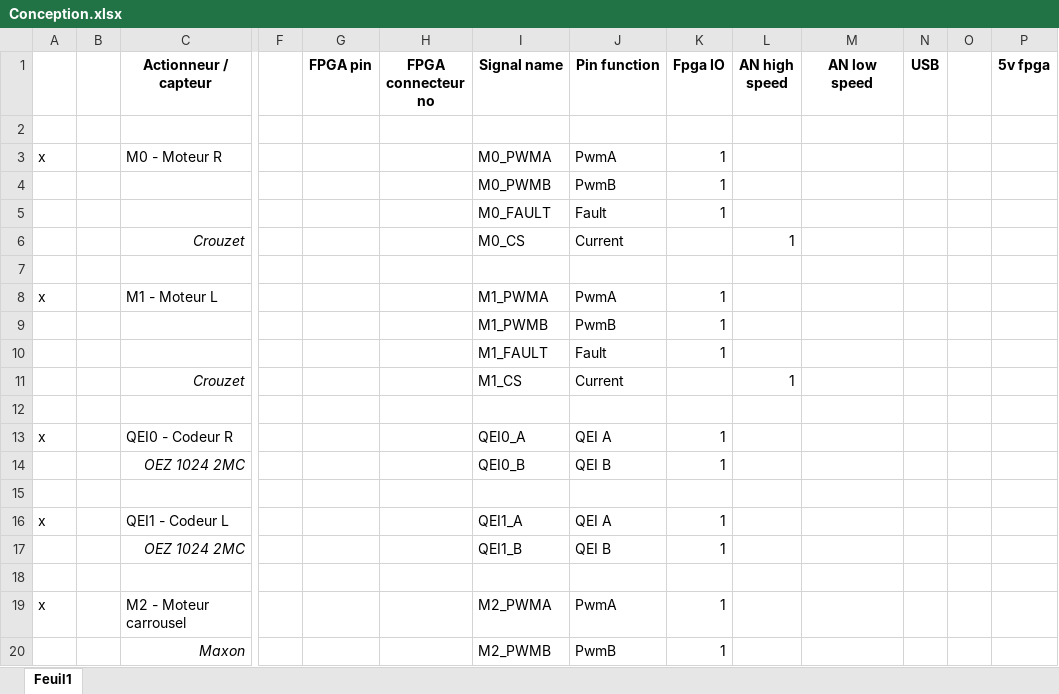
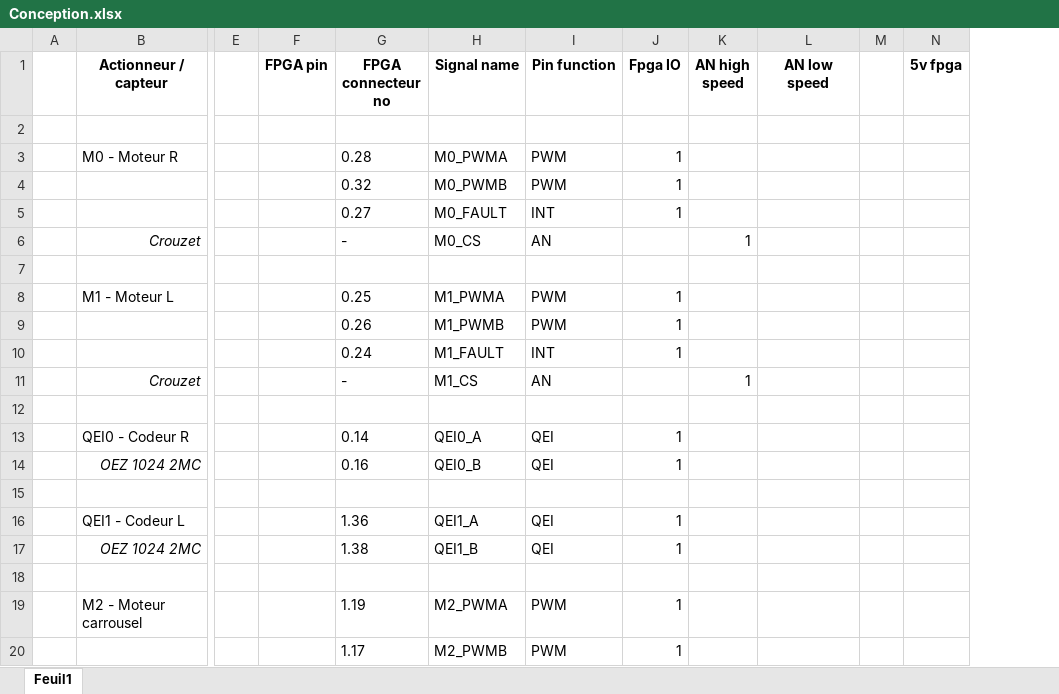
Before and after one commit to JeremySavonet/Eurobot-2017-Moon-Village, an Excel workbook: hardware/expansion_board_V0/Conception.xlsx, sheet Feuil1, drawn as a sheet; only a part is shown, gaps mark what is left out; values as stored, in another font and other column widths than the file's, no borders; removed rows and columns are numbered as before the commit, all else as after; rows hold the shown columns only; the diff covers the shown part only; the diff names each change by its address in the sheet, - before the commit and + after, or states it on an @@ line.

```diff
--- a/hardware/expansion_board_V0/Conception.xlsx (sheet Feuil1)
+++ b/hardware/expansion_board_V0/Conception.xlsx (sheet Feuil1)
-column A, rows 3-19: x |  |  |  |  | x |  |  |  |  | x |  |  | x |  |  | x
-column N (USB), empty
-G3 (FPGA connecteur no): (empty)
+G3 (FPGA connecteur no): 0.28
-I3 (Pin function): PwmA
+I3 (Pin function): PWM
-G4 (FPGA connecteur no): (empty)
+G4 (FPGA connecteur no): 0.32
-I4 (Pin function): PwmB
+I4 (Pin function): PWM
-G5 (FPGA connecteur no): (empty)
+G5 (FPGA connecteur no): 0.27
-I5 (Pin function): Fault
+I5 (Pin function): INT
-G6 (FPGA connecteur no): (empty)
+G6 (FPGA connecteur no): -
-I6 (Pin function): Current
+I6 (Pin function): AN
-G8 (FPGA connecteur no): (empty)
+G8 (FPGA connecteur no): 0.25
-I8 (Pin function): PwmA
+I8 (Pin function): PWM
-G9 (FPGA connecteur no): (empty)
+G9 (FPGA connecteur no): 0.26
-I9 (Pin function): PwmB
+I9 (Pin function): PWM
-G10 (FPGA connecteur no): (empty)
+G10 (FPGA connecteur no): 0.24
-I10 (Pin function): Fault
+I10 (Pin function): INT
-G11 (FPGA connecteur no): (empty)
+G11 (FPGA connecteur no): -
-I11 (Pin function): Current
+I11 (Pin function): AN
-G13 (FPGA connecteur no): (empty)
+G13 (FPGA connecteur no): 0.14
-I13 (Pin function): QEI A
+I13 (Pin function): QEI
-G14 (FPGA connecteur no): (empty)
+G14 (FPGA connecteur no): 0.16
-I14 (Pin function): QEI B
+I14 (Pin function): QEI
-G16 (FPGA connecteur no): (empty)
+G16 (FPGA connecteur no): 1.36
-I16 (Pin function): QEI A
+I16 (Pin function): QEI
-G17 (FPGA connecteur no): (empty)
+G17 (FPGA connecteur no): 1.38
-I17 (Pin function): QEI B
+I17 (Pin function): QEI
-G19 (FPGA connecteur no): (empty)
+G19 (FPGA connecteur no): 1.19
-I19 (Pin function): PwmA
+I19 (Pin function): PWM
-row 20:  |  | Maxon |  |  |  | M2_PWMB | PwmB | 1
+row 20:  |  |  |  | 1.17 | M2_PWMB | PWM | 1
```
Also changed, not shown: 45 added rows, 36 removed rows, 120 edited cells and cell formats elsewhere in this sheet, formulas that keep their value, 4 other files.
